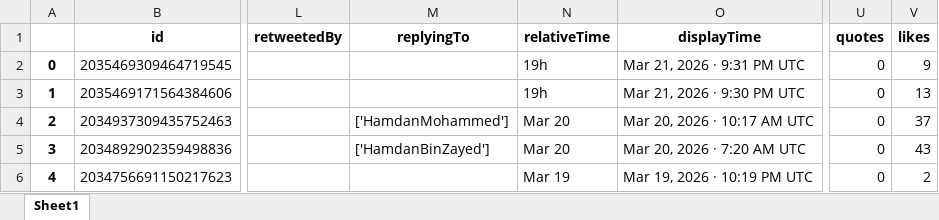
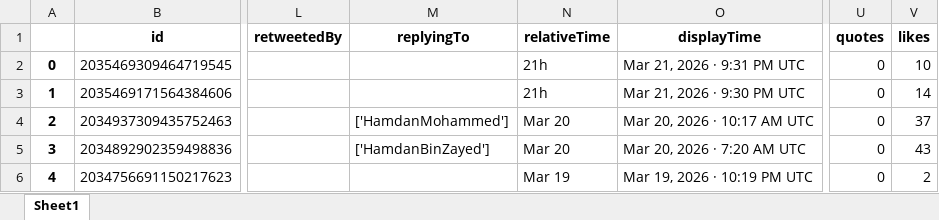
Before and after one commit to felixabraham670706/enbdtwitter_v1, an Excel workbook: EI_tweet.xlsx, sheet Sheet1, drawn as a sheet; only a part is shown, gaps mark what is left out; values as stored, in another font and other column widths than the file's, no borders; the diff covers the shown part only; the diff names each change by its address in the sheet, - before the commit and + after, or states it on an @@ line.

```diff
--- a/EI_tweet.xlsx (sheet Sheet1)
+++ b/EI_tweet.xlsx (sheet Sheet1)
-N2:N3 (relativeTime): 19h
+N2:N3 (relativeTime): 21h
-V2 (likes): 9
+V2 (likes): 10
-V3 (likes): 13
+V3 (likes): 14
```
Also changed, not shown: 3 added rows elsewhere in this sheet, 6 other files.
